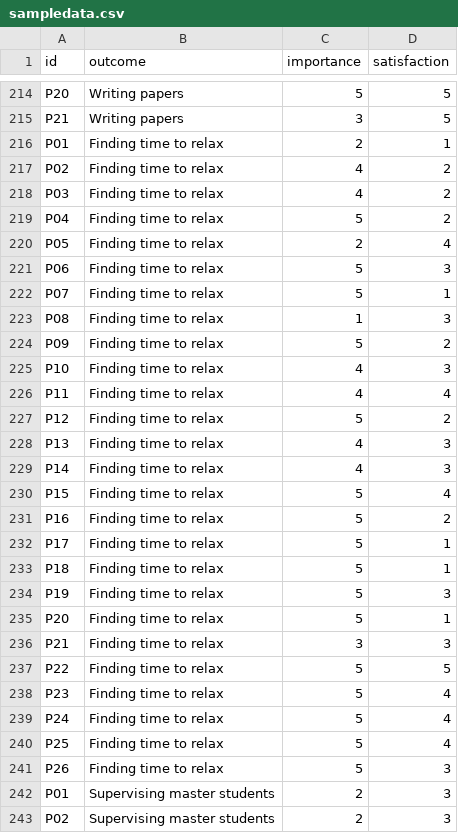
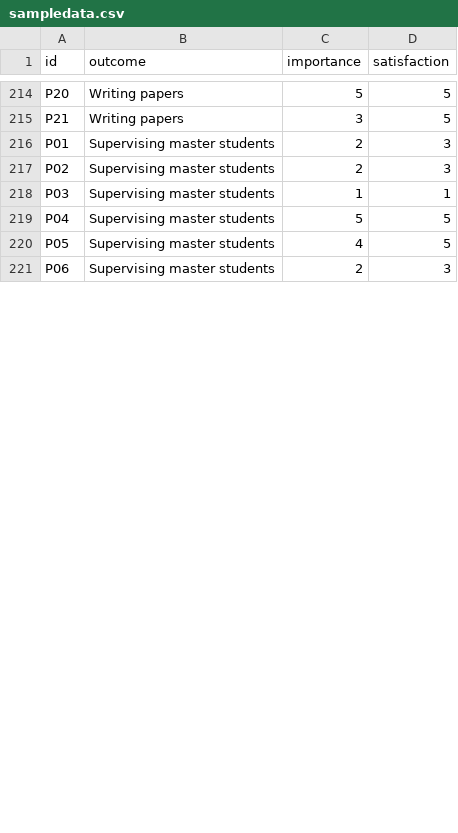
Before and after one commit to jpcarrascal/OppScore, a CSV file: sampledata.csv, drawn as a sheet; only a part is shown, gaps mark what is left out; the shorter side is filled out with more unchanged rows; the diff covers the shown part only.

Commit message:
minor change to sampe data

```diff
--- a/sampledata.csv
+++ b/sampledata.csv
@@ -215,28 +215,2 @@ P20,Writing papers,5,5
 P21,Writing papers,3,5
-P01,Finding time to relax,2,1
-P02,Finding time to relax,4,2
-P03,Finding time to relax,4,2
-P04,Finding time to relax,5,2
-P05,Finding time to relax,2,4
-P06,Finding time to relax,5,3
-P07,Finding time to relax,5,1
-P08,Finding time to relax,1,3
-P09,Finding time to relax,5,2
-P10,Finding time to relax,4,3
-P11,Finding time to relax,4,4
-P12,Finding time to relax,5,2
-P13,Finding time to relax,4,3
-P14,Finding time to relax,4,3
-P15,Finding time to relax,5,4
-P16,Finding time to relax,5,2
-P17,Finding time to relax,5,1
-P18,Finding time to relax,5,1
-P19,Finding time to relax,5,3
-P20,Finding time to relax,5,1
-P21,Finding time to relax,3,3
-P22,Finding time to relax,5,5
-P23,Finding time to relax,5,4
-P24,Finding time to relax,5,4
-P25,Finding time to relax,5,4
-P26,Finding time to relax,5,3
 P01,Supervising master students,2,3
```
Also changed, not shown: 11 edited cells elsewhere in this file.
